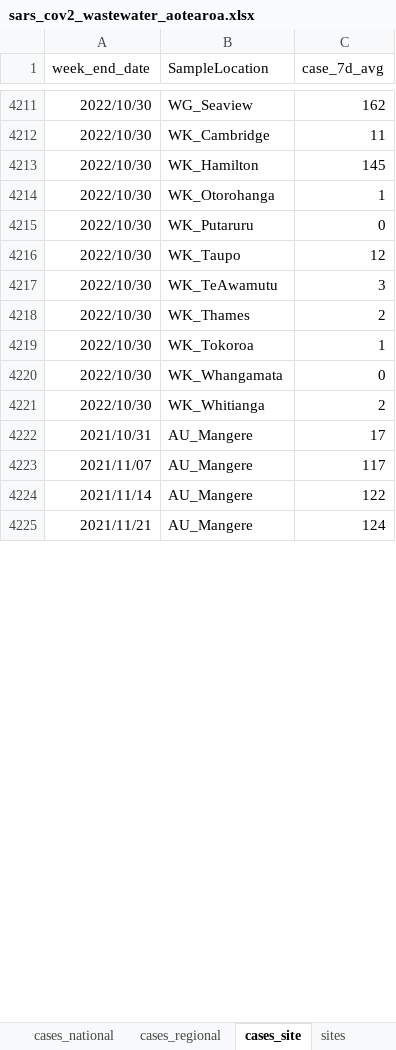
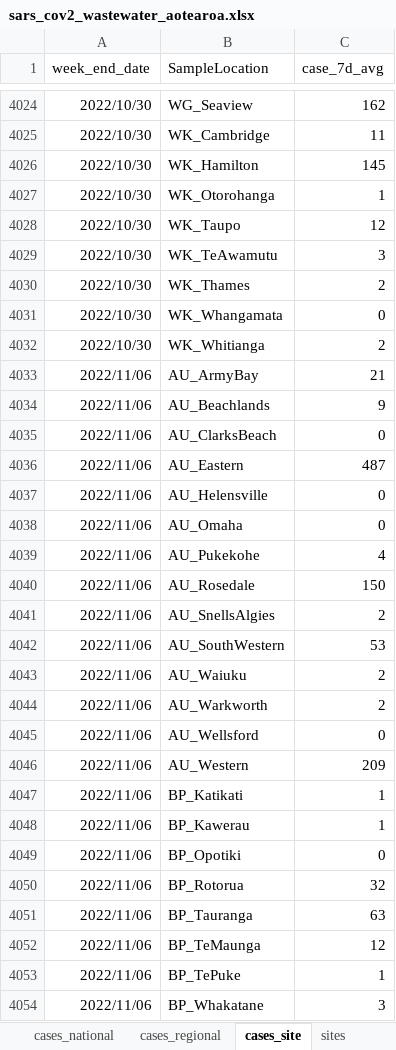
Before and after one commit to ESR-NZ/covid_in_wastewater, an Excel workbook: data/sars_cov2_wastewater_aotearoa.xlsx, sheet cases_site, drawn as a sheet; only a part is shown, gaps mark what is left out; values as stored, in another font and other column widths than the file's, no borders; table styles not drawn; removed rows and columns are numbered as before the commit, all else as after; the diff covers the shown part only; the diff names each change by its address in the sheet, - before the commit and + after, or states it on an @@ line.

```diff
--- a/data/sars_cov2_wastewater_aotearoa.xlsx (sheet cases_site)
+++ b/data/sars_cov2_wastewater_aotearoa.xlsx (sheet cases_site)
-row 4215: 2022/10/30 | WK_Putaruru | 0
-row 4219: 2022/10/30 | WK_Tokoroa | 1
-row 4222: 2021/10/31 | AU_Mangere | 17
-row 4223: 2021/11/07 | AU_Mangere | 117
-row 4224: 2021/11/14 | AU_Mangere | 122
-row 4225: 2021/11/21 | AU_Mangere | 124
+row 4033: 2022/11/06 | AU_ArmyBay | 21
+row 4034: 2022/11/06 | AU_Beachlands | 9
+row 4035: 2022/11/06 | AU_ClarksBeach | 0
+row 4036: 2022/11/06 | AU_Eastern | 487
+row 4037: 2022/11/06 | AU_Helensville | 0
+row 4038: 2022/11/06 | AU_Omaha | 0
+row 4039: 2022/11/06 | AU_Pukekohe | 4
+row 4040: 2022/11/06 | AU_Rosedale | 150
+row 4041: 2022/11/06 | AU_SnellsAlgies | 2
+row 4042: 2022/11/06 | AU_SouthWestern | 53
+row 4043: 2022/11/06 | AU_Waiuku | 2
+row 4044: 2022/11/06 | AU_Warkworth | 2
+row 4045: 2022/11/06 | AU_Wellsford | 0
+row 4046: 2022/11/06 | AU_Western | 209
+row 4047: 2022/11/06 | BP_Katikati | 1
+row 4048: 2022/11/06 | BP_Kawerau | 1
+row 4049: 2022/11/06 | BP_Opotiki | 0
+row 4050: 2022/11/06 | BP_Rotorua | 32
+row 4051: 2022/11/06 | BP_Tauranga | 63
+row 4052: 2022/11/06 | BP_TeMaunga | 12
+row 4053: 2022/11/06 | BP_TePuke | 1
+row 4054: 2022/11/06 | BP_Whakatane | 3
```
Also changed, not shown: 378 added rows, 187 removed rows and 9 edited cells elsewhere in this sheet, sheet ww_data_all, sheet variants, sheet ww_site, sheet ww_regional, sheet cases_regional, sheet ww_national, 2 more sheets, 8 other files.
